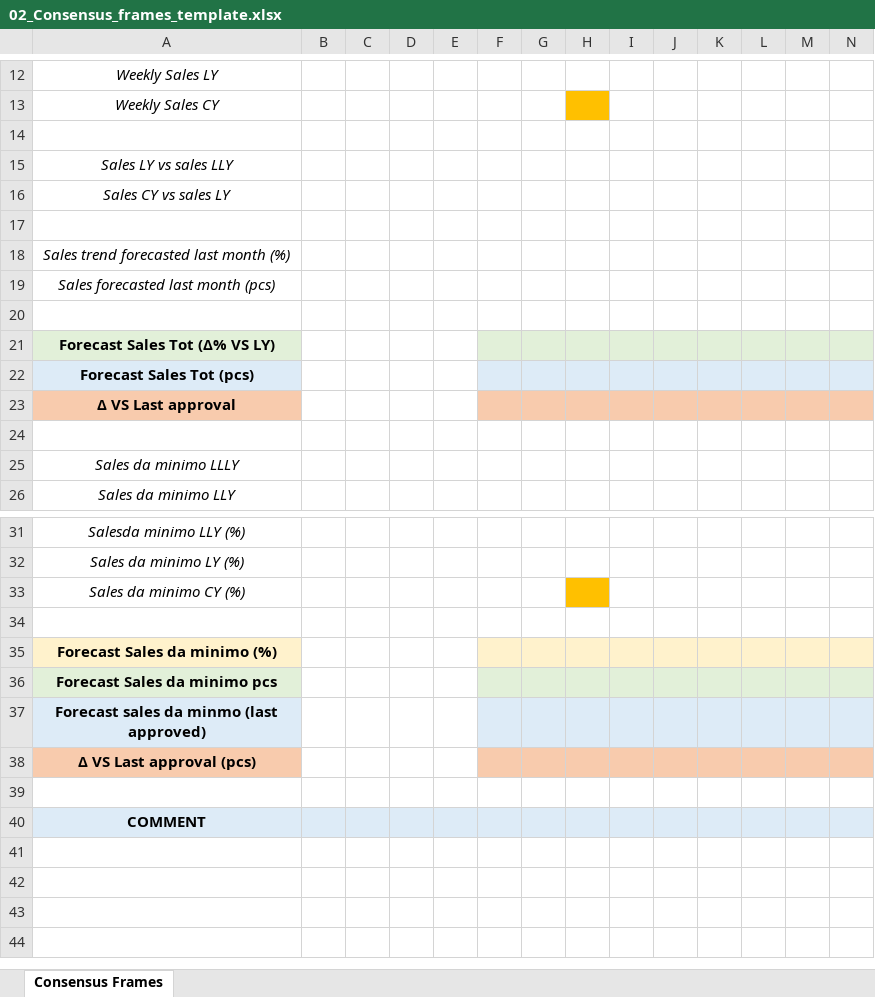
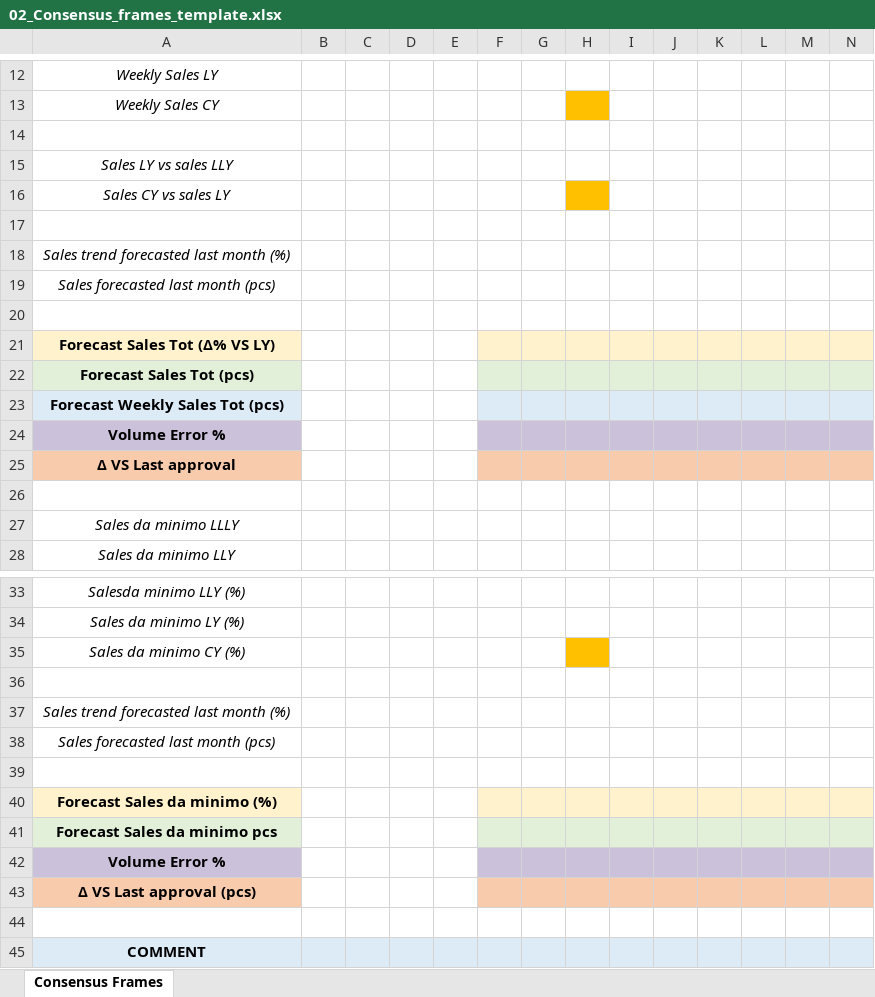
Before and after one commit to colifabrizio1-work/GV_consensus_pipeline, an Excel workbook: 01_input/00_Manual_input/02_Consensus_frames_template.xlsx, sheet Consensus Frames, drawn as a sheet; only a part is shown, gaps mark what is left out; values as stored, in another font and other column widths than the file's, no borders; addresses are those after the commit; the diff names each change by its address in the sheet, - before the commit and + after, or states it on an @@ line.

Commit message:
Clean up GV wearables workflow and update consensus

```diff
--- a/01_input/00_Manual_input/02_Consensus_frames_template.xlsx (sheet Consensus Frames)
+++ b/01_input/00_Manual_input/02_Consensus_frames_template.xlsx (sheet Consensus Frames)
-H16 fill: none
+H16 fill: #FFC000
-A21 fill: #E2F0D9
+A21 fill: #FFF2CC
-F21:N21 fill: #E2F0D9
+F21:N21 fill: #FFF2CC
-A22 fill: #DDEBF7
+A22 fill: #E2F0D9
-F22:N22 fill: #DDEBF7
+F22:N22 fill: #E2F0D9
+row 23: Forecast Weekly Sales Tot (pcs)
+row 24: Volume Error %
+row 37: Sales trend forecasted last month (%)
+row 38: Sales forecasted last month (pcs)
+row 39: (empty)
-A42: Forecast sales da minmo (last approved)
+A42: Volume Error %
-A42 fill: #DDEBF7
+A42 fill: #CCC1DA
-F42:N42 fill: #DDEBF7
+F42:N42 fill: #CCC1DA
```
Also changed, not shown: 4 other files.
